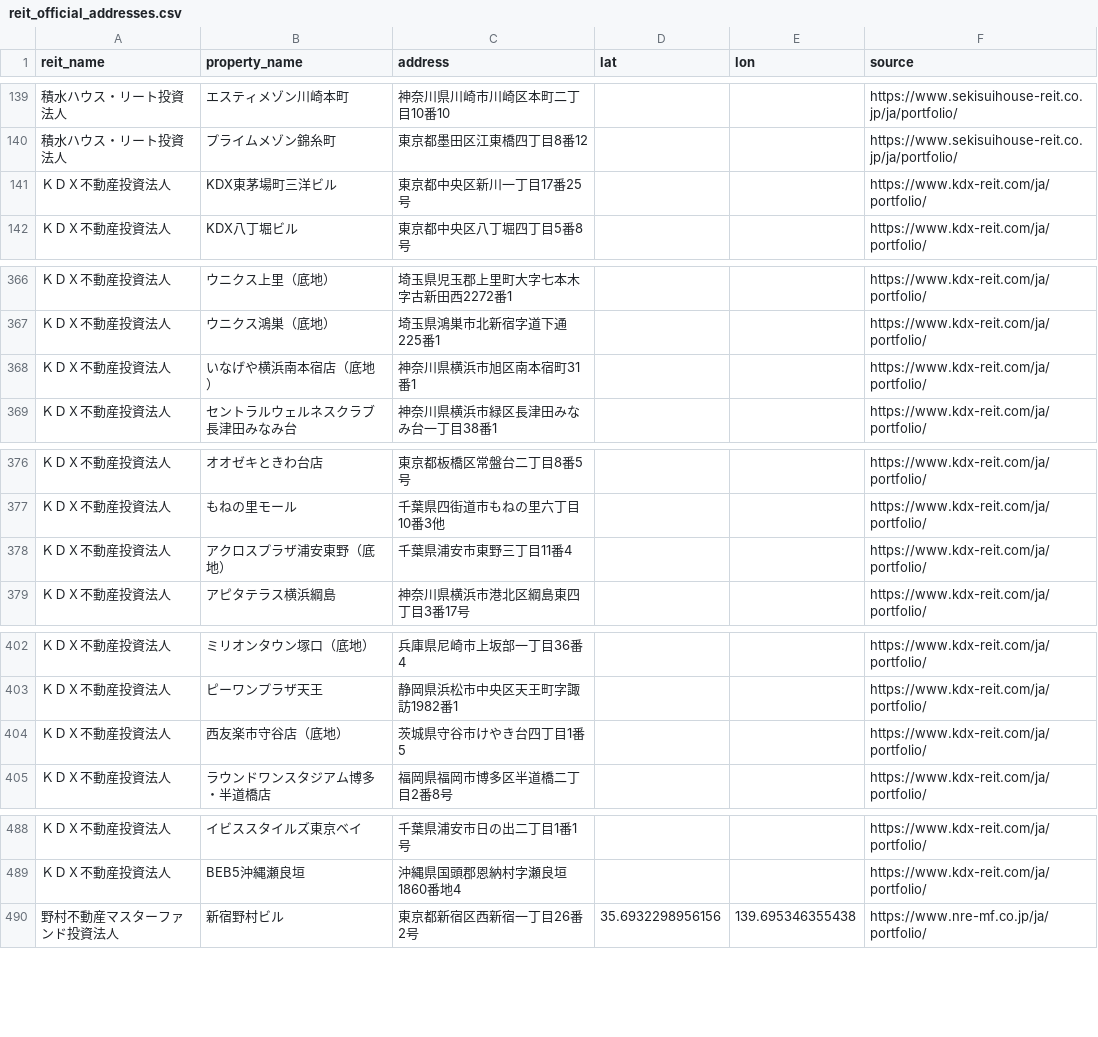
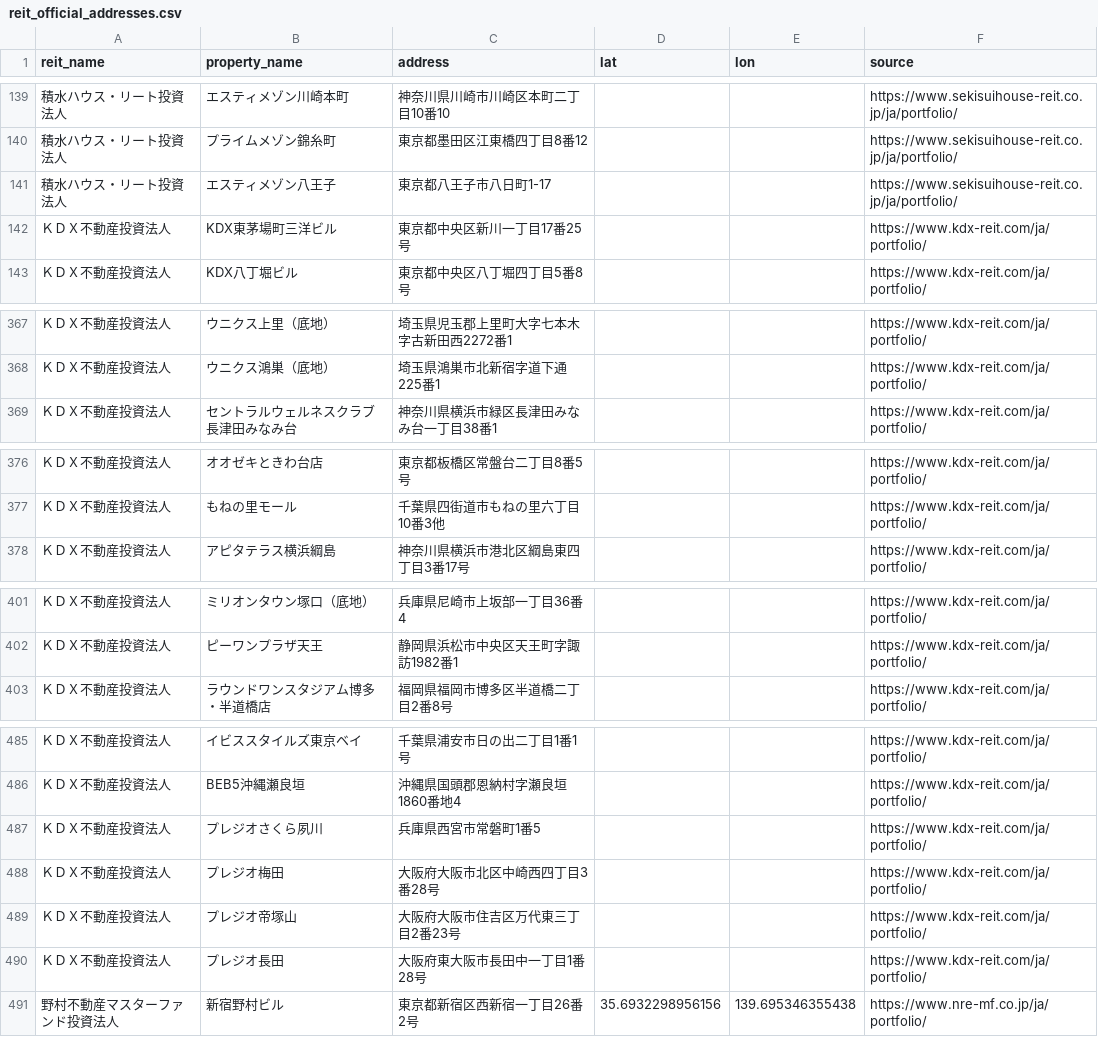
Before and after one commit to rereilleco-arch/nupd, a CSV file: reit_official_addresses.csv, drawn as a sheet; only a part is shown, gaps mark what is left out; removed rows and columns are numbered as before the commit, all else as after; the diff covers the shown part only; the diff names each change by its address in the sheet, - before the commit and + after, or states it on an @@ line.

```diff
--- a/reit_official_addresses.csv
+++ b/reit_official_addresses.csv
+row 141: 積水ハウス・リート投資法人 | エスティメゾン八王子 | 東京都八王子市八日町1-17 |  |  | https://www.sekisuihouse-reit.co.jp/ja/portfolio/
-row 368: ＫＤＸ不動産投資法人 | いなげや横浜南本宿店（底地） | 神奈川県横浜市旭区南本宿町31番1 |  |  | https://www.kdx-reit.com/ja/portfolio/
-row 378: ＫＤＸ不動産投資法人 | アクロスプラザ浦安東野（底地） | 千葉県浦安市東野三丁目11番4 |  |  | https://www.kdx-reit.com/ja/portfolio/
-row 404: ＫＤＸ不動産投資法人 | 西友楽市守谷店（底地） | 茨城県守谷市けやき台四丁目1番5 |  |  | https://www.kdx-reit.com/ja/portfolio/
+row 487: ＫＤＸ不動産投資法人 | プレジオさくら夙川 | 兵庫県西宮市常磐町1番5 |  |  | https://www.kdx-reit.com/ja/portfolio/
+row 488: ＫＤＸ不動産投資法人 | プレジオ梅田 | 大阪府大阪市北区中崎西四丁目3番28号 |  |  | https://www.kdx-reit.com/ja/portfolio/
+row 489: ＫＤＸ不動産投資法人 | プレジオ帝塚山 | 大阪府大阪市住吉区万代東三丁目2番23号 |  |  | https://www.kdx-reit.com/ja/portfolio/
+row 490: ＫＤＸ不動産投資法人 | プレジオ長田 | 大阪府東大阪市長田中一丁目1番28号 |  |  | https://www.kdx-reit.com/ja/portfolio/
```
Also changed, not shown: 1 removed row and 1 edited cell elsewhere in this file, output/fudosan_enrichment.csv, output/mansions.csv, 11 other files.
